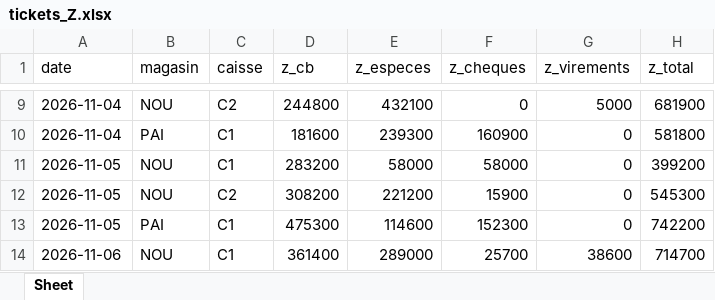
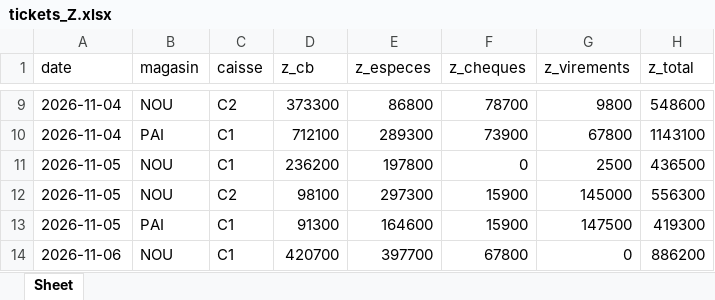
Before and after one commit to adrienbock-sys/formation-claude-finance, an Excel workbook: donnees/07-caisses/tickets_Z.xlsx, sheet Sheet, drawn as a sheet; only a part is shown, gaps mark what is left out; values as stored, in another font and other column widths than the file's, no borders; the diff covers the shown part only; the diff names each change by its address in the sheet, - before the commit and + after, or states it on an @@ line.

```diff
--- a/donnees/07-caisses/tickets_Z.xlsx (sheet Sheet)
+++ b/donnees/07-caisses/tickets_Z.xlsx (sheet Sheet)
-D9 (z_cb): 244800
+D9 (z_cb): 373300
-E9 (z_especes): 432100
+E9 (z_especes): 86800
-F9 (z_cheques): 0
+F9 (z_cheques): 78700
-G9 (z_virements): 5000
+G9 (z_virements): 9800
-H9 (z_total): 681900
+H9 (z_total): 548600
-D10 (z_cb): 181600
+D10 (z_cb): 712100
-E10 (z_especes): 239300
+E10 (z_especes): 289300
-F10 (z_cheques): 160900
+F10 (z_cheques): 73900
-G10 (z_virements): 0
+G10 (z_virements): 67800
-H10 (z_total): 581800
+H10 (z_total): 1143100
-D11 (z_cb): 283200
+D11 (z_cb): 236200
-E11 (z_especes): 58000
+E11 (z_especes): 197800
-F11 (z_cheques): 58000
+F11 (z_cheques): 0
-G11 (z_virements): 0
+G11 (z_virements): 2500
-H11 (z_total): 399200
+H11 (z_total): 436500
-D12 (z_cb): 308200
+D12 (z_cb): 98100
-E12 (z_especes): 221200
+E12 (z_especes): 297300
-G12 (z_virements): 0
+G12 (z_virements): 145000
-H12 (z_total): 545300
+H12 (z_total): 556300
-D13 (z_cb): 475300
+D13 (z_cb): 91300
-E13 (z_especes): 114600
+E13 (z_especes): 164600
-F13 (z_cheques): 152300
+F13 (z_cheques): 15900
-G13 (z_virements): 0
+G13 (z_virements): 147500
-H13 (z_total): 742200
+H13 (z_total): 419300
-D14 (z_cb): 361400
+D14 (z_cb): 420700
-E14 (z_especes): 289000
+E14 (z_especes): 397700
-F14 (z_cheques): 25700
+F14 (z_cheques): 67800
-G14 (z_virements): 38600
+G14 (z_virements): 0
-H14 (z_total): 714700
+H14 (z_total): 886200
```
Also changed, not shown: 3 added rows, 3 removed rows and 102 edited cells elsewhere in this sheet, donnees/03-paie/salaries.xlsx, donnees/03-paie/variables_novembre.xlsx, 30 other files.
